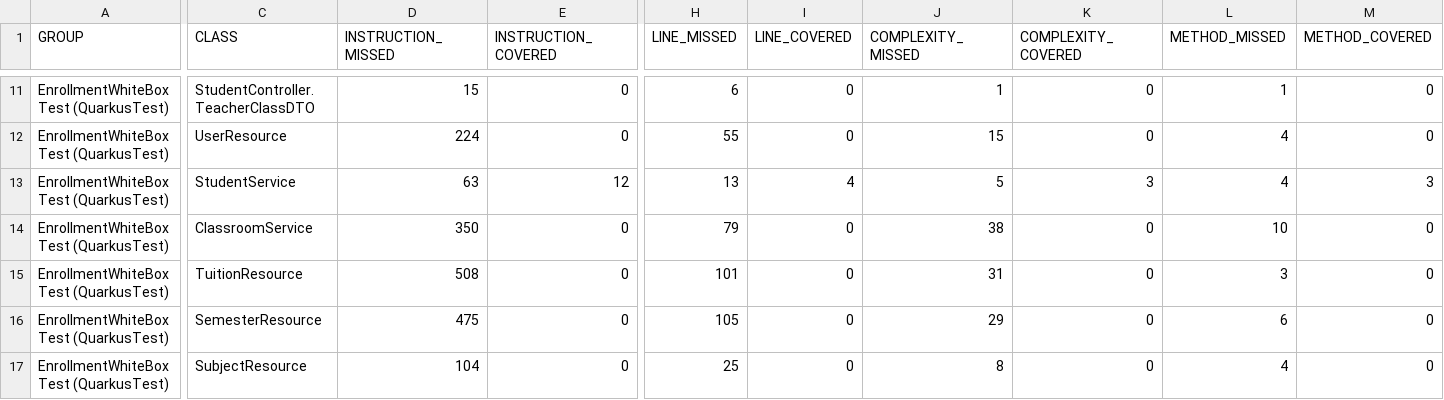
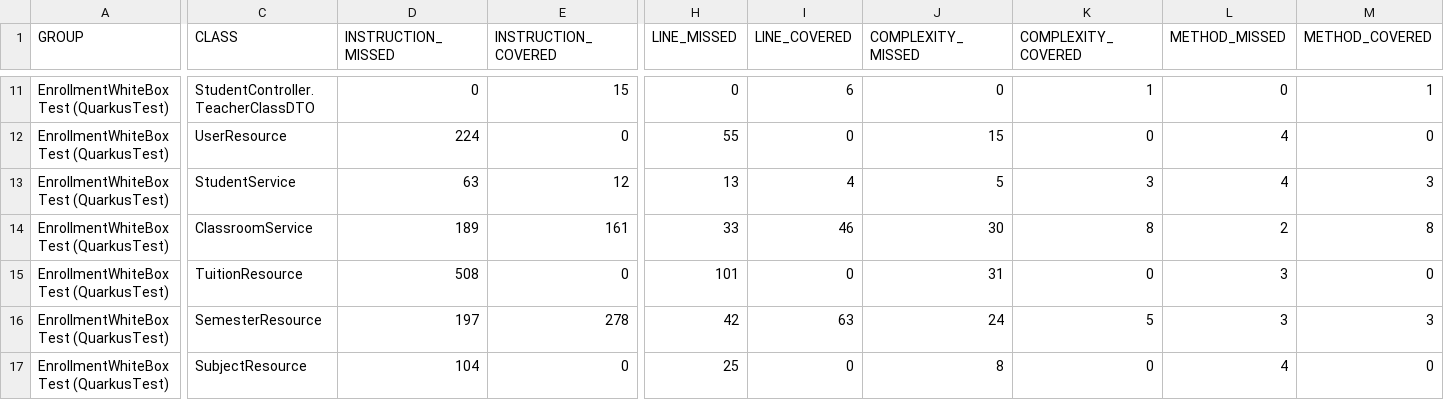
Before and after one commit to HannhhDangg/DGvaKDCLPM_StudentGradeManagementSystem, a CSV file: student-grade/target/jacoco-report/jacoco.csv, drawn as a sheet; only a part is shown, gaps mark what is left out; the diff covers the shown part only; the diff names each change by its address in the sheet, - before the commit and + after, or states it on an @@ line.

```diff
--- a/student-grade/target/jacoco-report/jacoco.csv
+++ b/student-grade/target/jacoco-report/jacoco.csv
-D11 (INSTRUCTION_MISSED): 15
+D11 (INSTRUCTION_MISSED): 0
-E11 (INSTRUCTION_COVERED): 0
+E11 (INSTRUCTION_COVERED): 15
-H11 (LINE_MISSED): 6
+H11 (LINE_MISSED): 0
-I11 (LINE_COVERED): 0
+I11 (LINE_COVERED): 6
-J11 (COMPLEXITY_MISSED): 1
+J11 (COMPLEXITY_MISSED): 0
-K11 (COMPLEXITY_COVERED): 0
+K11 (COMPLEXITY_COVERED): 1
-L11 (METHOD_MISSED): 1
+L11 (METHOD_MISSED): 0
-M11 (METHOD_COVERED): 0
+M11 (METHOD_COVERED): 1
-D14 (INSTRUCTION_MISSED): 350
+D14 (INSTRUCTION_MISSED): 189
-E14 (INSTRUCTION_COVERED): 0
+E14 (INSTRUCTION_COVERED): 161
-H14 (LINE_MISSED): 79
+H14 (LINE_MISSED): 33
-I14 (LINE_COVERED): 0
+I14 (LINE_COVERED): 46
-J14 (COMPLEXITY_MISSED): 38
+J14 (COMPLEXITY_MISSED): 30
-K14 (COMPLEXITY_COVERED): 0
+K14 (COMPLEXITY_COVERED): 8
-L14 (METHOD_MISSED): 10
+L14 (METHOD_MISSED): 2
-M14 (METHOD_COVERED): 0
+M14 (METHOD_COVERED): 8
-D16 (INSTRUCTION_MISSED): 475
+D16 (INSTRUCTION_MISSED): 197
-E16 (INSTRUCTION_COVERED): 0
+E16 (INSTRUCTION_COVERED): 278
-H16 (LINE_MISSED): 105
+H16 (LINE_MISSED): 42
-I16 (LINE_COVERED): 0
+I16 (LINE_COVERED): 63
-J16 (COMPLEXITY_MISSED): 29
+J16 (COMPLEXITY_MISSED): 24
-K16 (COMPLEXITY_COVERED): 0
+K16 (COMPLEXITY_COVERED): 5
-L16 (METHOD_MISSED): 6
+L16 (METHOD_MISSED): 3
-M16 (METHOD_COVERED): 0
+M16 (METHOD_COVERED): 3
```
Also changed, not shown: 130 edited cells elsewhere in this file, 55 other files.
